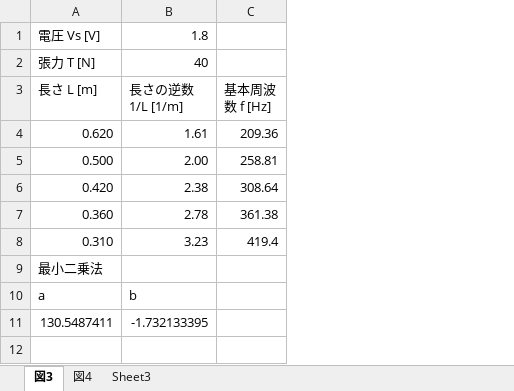
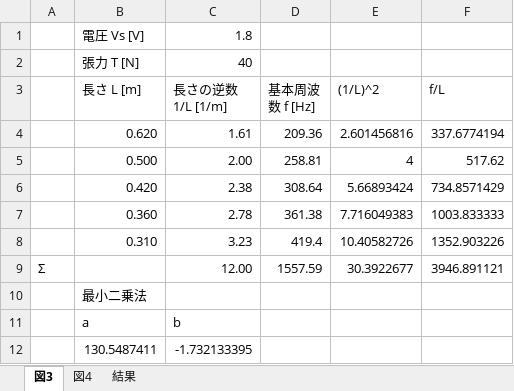
Before and after one commit to y-shibuki/BasicExperimentReports, an Excel workbook: 510 実験データ.xlsx, sheet 図3, drawn as a sheet; values as stored, in another font and other column widths than the file's, no borders; charts and pictures not drawn; the diff names each change by its address in the sheet, - before the commit and + after, or states it on an @@ line.

```diff
--- a/510 実験データ.xlsx (sheet 図3)
+++ b/510 実験データ.xlsx (sheet 図3)
-sheet tab: Sheet3
+sheet tab: 結果
+column A, empty
+column E ((1/L)^2), rows 4-8: 2.601456816 | 4 | 5.66893424 | 7.716049383 | 10.40582726
+column F (f/L), rows 4-8: 337.6774194 | 517.62 | 734.8571429 | 1003.833333 | 1352.903226
+row 9: Σ |  | 12.00 | 1557.59 | 30.3922677 | 3946.891121
```
Also changed, not shown: sheet 図4, formulas that keep their value, charts or pictures.
